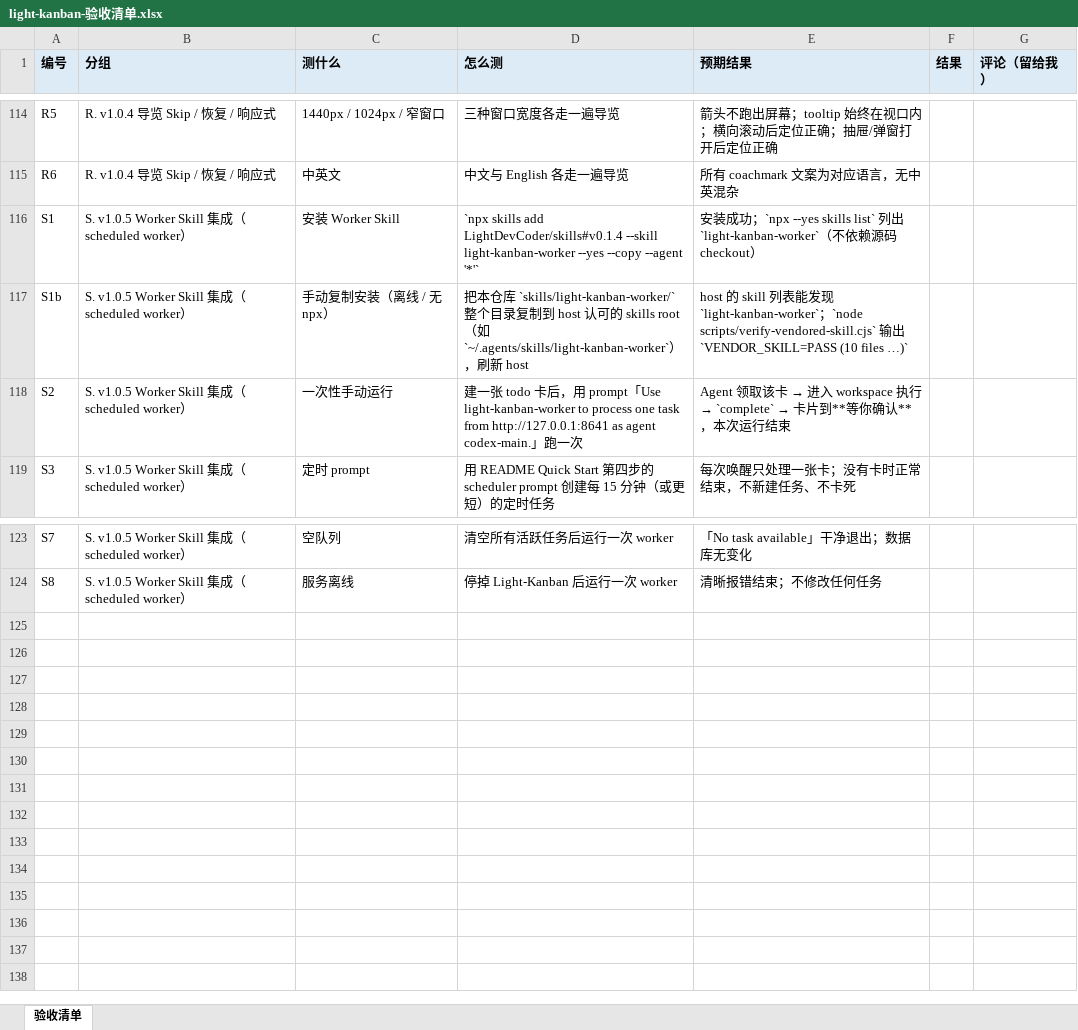
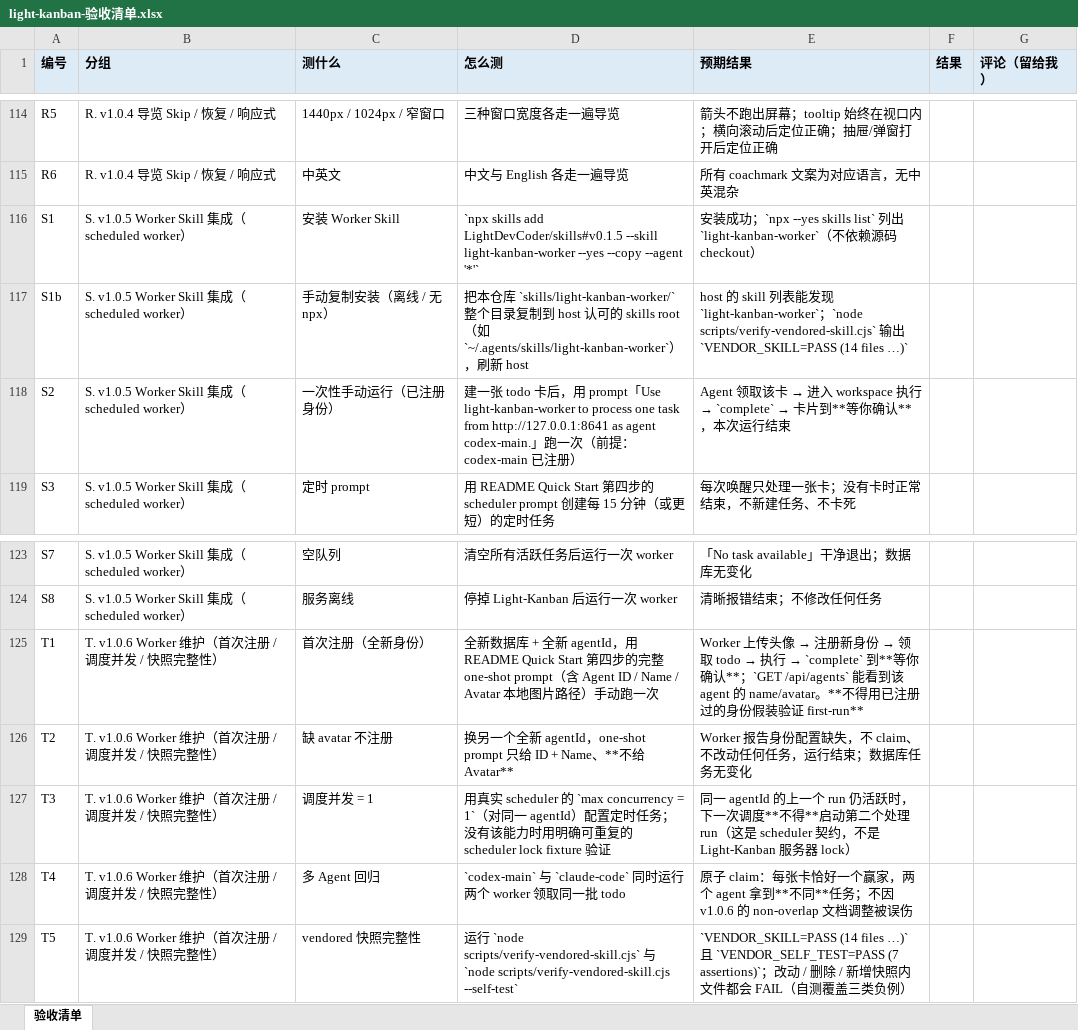
Before and after one commit to LightDevCoder/light-kanban, an Excel workbook: docs/light-kanban-验收清单.xlsx, sheet 验收清单, drawn as a sheet; only a part is shown, gaps mark what is left out; values as stored, in another font and other column widths than the file's, no borders; the diff names each change by its address in the sheet, - before the commit and + after, or states it on an @@ line.

Commit message:
feat: v1.0.6 candidate — Worker maintenance release
- Re-vendor light-kanban-worker from LightDevCoder/skills#v0.1.5
  (commit a56aa9d): 14 files byte-identical; skills/manifest.json pins
  repository / tag / commit / per-file SHA-256.
- scripts/verify-vendored-skill.cjs: exact file-set verification — the
  actual recursive package file set must equal the manifest file set;
  missing files, hash drift, and unexpected extra files all fail.
  --self-test: 7 assertions (pristine copy + tampered/deleted/extra-file
  negatives).
- README / README_CN Quick Start: scheduler prompt now carries Agent
  Avatar (first registration only) and the max-concurrency-1 guidance for
  the same Agent ID; first-run one-shot prompt registers a fresh identity
  and the simplified form is documented for later runs; use cases add
  different-agent concurrency vs same-agent non-overlap, the long-running
  task skip example, and the atomic-claim boundary in the manual API
  section.
- Docs sync: spec.md v1.0.6 section (no API/UI/state-machine change),
  AGENTS.md vendor contract + exact file-set gate, PROGRESS.md v1.0.6
  record, manual-test-checklist.md section T (first registration /
  scheduler concurrency / multi-agent regression / snapshot integrity) +
  regenerated xlsx.
- Verification: make check PASS (frontend build, vitest, dist guard,
  gofmt, vet, go test, VENDOR_SKILL=PASS 14 files, VENDOR_SELF_TEST=PASS
  7 assertions); make cross PASS (4 platforms); fresh-database
  first-registration smoke PASS; scheduler non-overlap lock-fixture smoke
  PASS; multi-agent concurrent-claim regression PASS.

```diff
--- a/docs/light-kanban-验收清单.xlsx (sheet 验收清单)
+++ b/docs/light-kanban-验收清单.xlsx (sheet 验收清单)
-D116 (怎么测): …skills add LightDevCoder/skills#v0.1.4 --skill light-kanban-worker…
+D116 (怎么测): …skills add LightDevCoder/skills#v0.1.5 --skill light-kanban-worker…
-E117 (预期结果): …`VENDOR_SKILL=PASS (10 files …)`
+E117 (预期结果): …`VENDOR_SKILL=PASS (14 files …)`
-C118 (测什么): 一次性手动运行
+C118 (测什么): 一次性手动运行（已注册身份）
-D118 (怎么测): …一次
+D118 (怎么测): …一次（前提：codex-main 已注册）
+row 125: T1 | T. v1.0.6 Worker 维护（首次注册 / 调度并发 / 快照完整性） | 首次注册（全新身份） | 全新数据库 + 全新 agentId，用 README Quick Start 第四步的完整 one-shot prompt（含 Agent ID / Name / Avatar 本地图片路径）手动跑一次 | Worker 上传头像 → 注册新身份 → 领取 todo → 执行 → `complete` 到**等你确认**；`GET /api/agents` 能看到该 agent 的 name/avatar。**不得用已注册过的身份假装验证 first-run**
+row 126: T2 | T. v1.0.6 Worker 维护（首次注册 / 调度并发 / 快照完整性） | 缺 avatar 不注册 | 换另一个全新 agentId，one-shot prompt 只给 ID + Name、**不给 Avatar** | Worker 报告身份配置缺失，不 claim、不改动任何任务，运行结束；数据库任务无变化
+row 127: T3 | T. v1.0.6 Worker 维护（首次注册 / 调度并发 / 快照完整性） | 调度并发 = 1 | 用真实 scheduler 的 `max concurrency = 1`（对同一 agentId）配置定时任务；没有该能力时用明确可重复的 scheduler lock fixture 验证 | 同一 agentId 的上一个 run 仍活跃时，下一次调度**不得**启动第二个处理 run（这是 scheduler 契约，不是 Light-Kanban 服务器 lock）
+row 128: T4 | T. v1.0.6 Worker 维护（首次注册 / 调度并发 / 快照完整性） | 多 Agent 回归 | `codex-main` 与 `claude-code` 同时运行两个 worker 领取同一批 todo | 原子 claim：每张卡恰好一个赢家，两个 agent 拿到**不同**任务；不因 v1.0.6 的 non-overlap 文档调整被误伤
+row 129: T5 | T. v1.0.6 Worker 维护（首次注册 / 调度并发 / 快照完整性） | vendored 快照完整性 | 运行 `node scripts/verify-vendored-skill.cjs` 与 `node scripts/verify-vendored-skill.cjs --self-test` | `VENDOR_SKILL=PASS (14 files …)` 且 `VENDOR_SELF_TEST=PASS (7 assertions)`；改动 / 删除 / 新增快照内文件都会 FAIL（自测覆盖三类负例）
```
Also changed, not shown: 19 other files.
